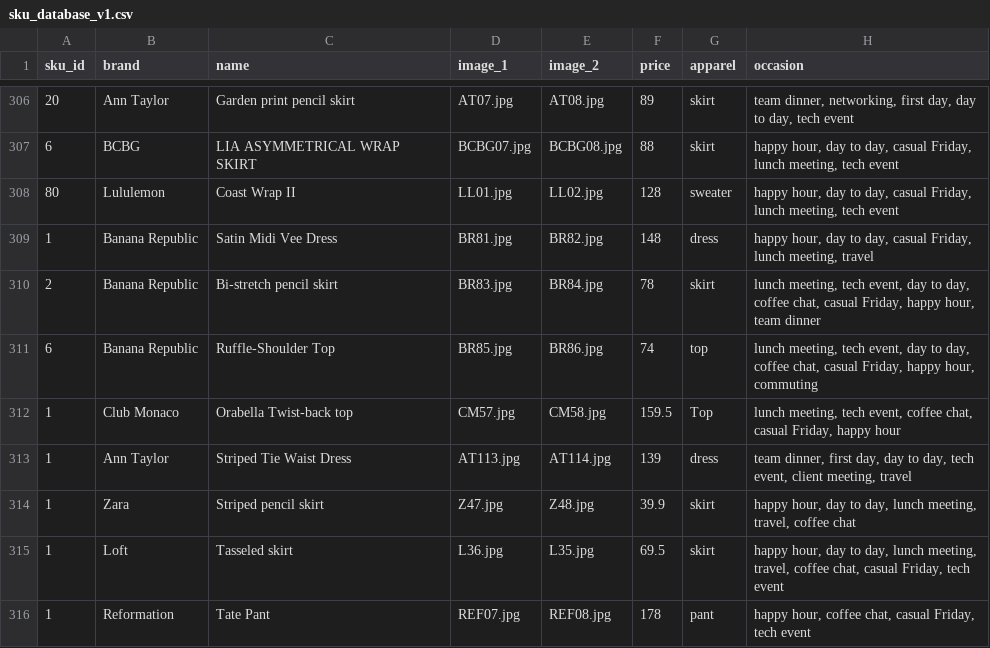
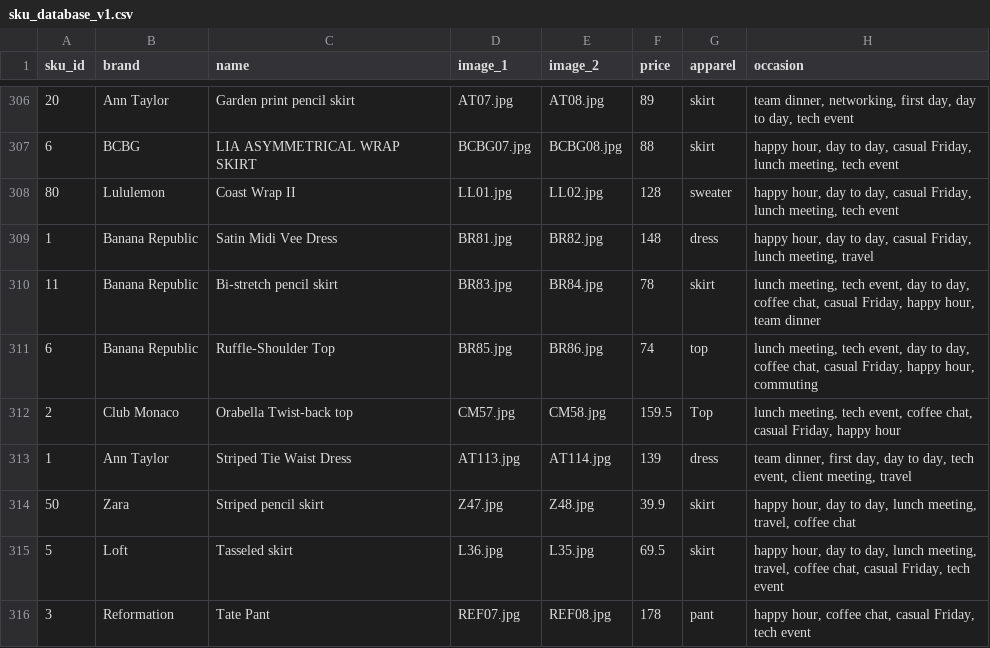
Before and after one commit to cqw1/Eight2Five, a CSV file: sku_database_v1.csv, drawn as a sheet; only a part is shown, gaps mark what is left out; the diff covers the shown part only; the diff names each change by its address in the sheet, - before the commit and + after, or states it on an @@ line.

```diff
--- a/sku_database_v1.csv
+++ b/sku_database_v1.csv
-A310 (sku_id): 2
+A310 (sku_id): 11
-A312 (sku_id): 1
+A312 (sku_id): 2
-A314 (sku_id): 1
+A314 (sku_id): 50
-A315 (sku_id): 1
+A315 (sku_id): 5
-A316 (sku_id): 1
+A316 (sku_id): 3
```
Also changed, not shown: 6 added rows and 3 edited cells elsewhere in this file, categories.csv, 10 other files.
